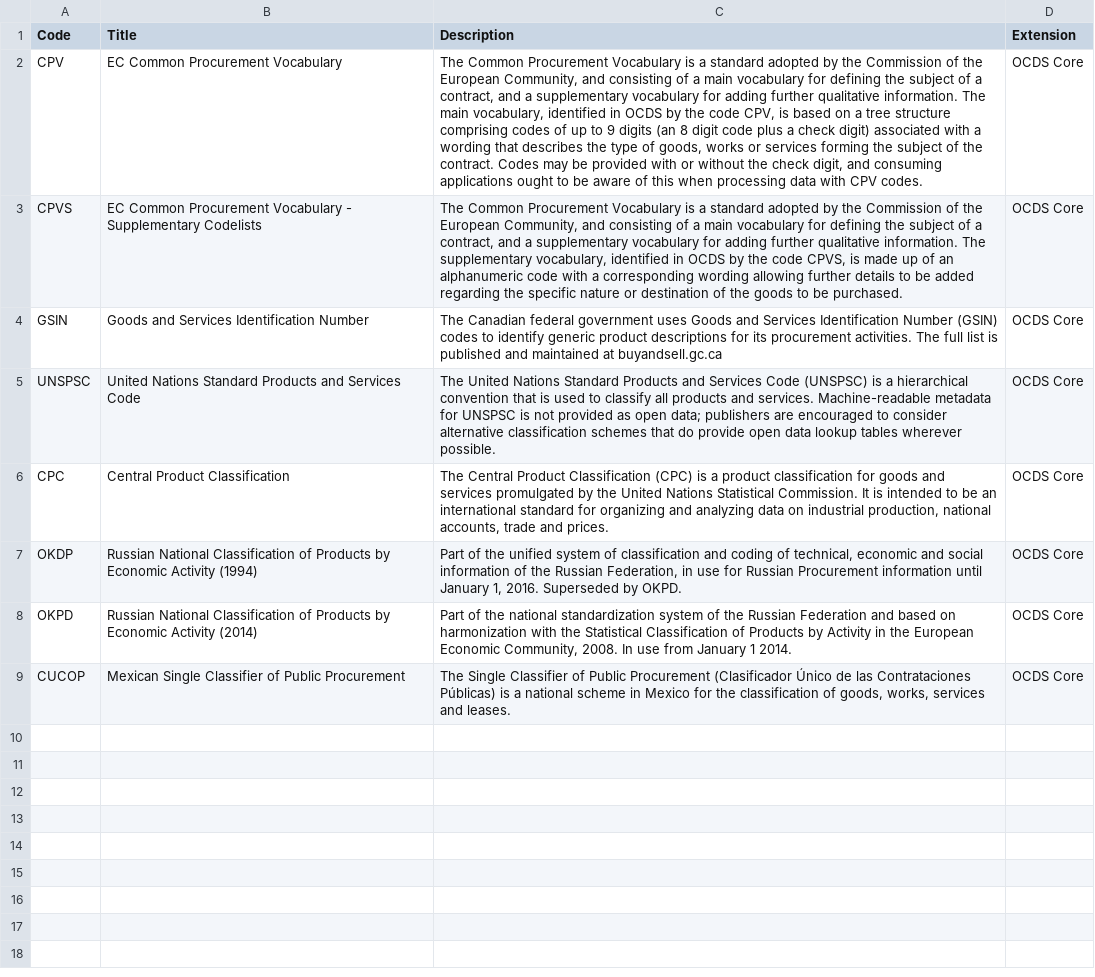
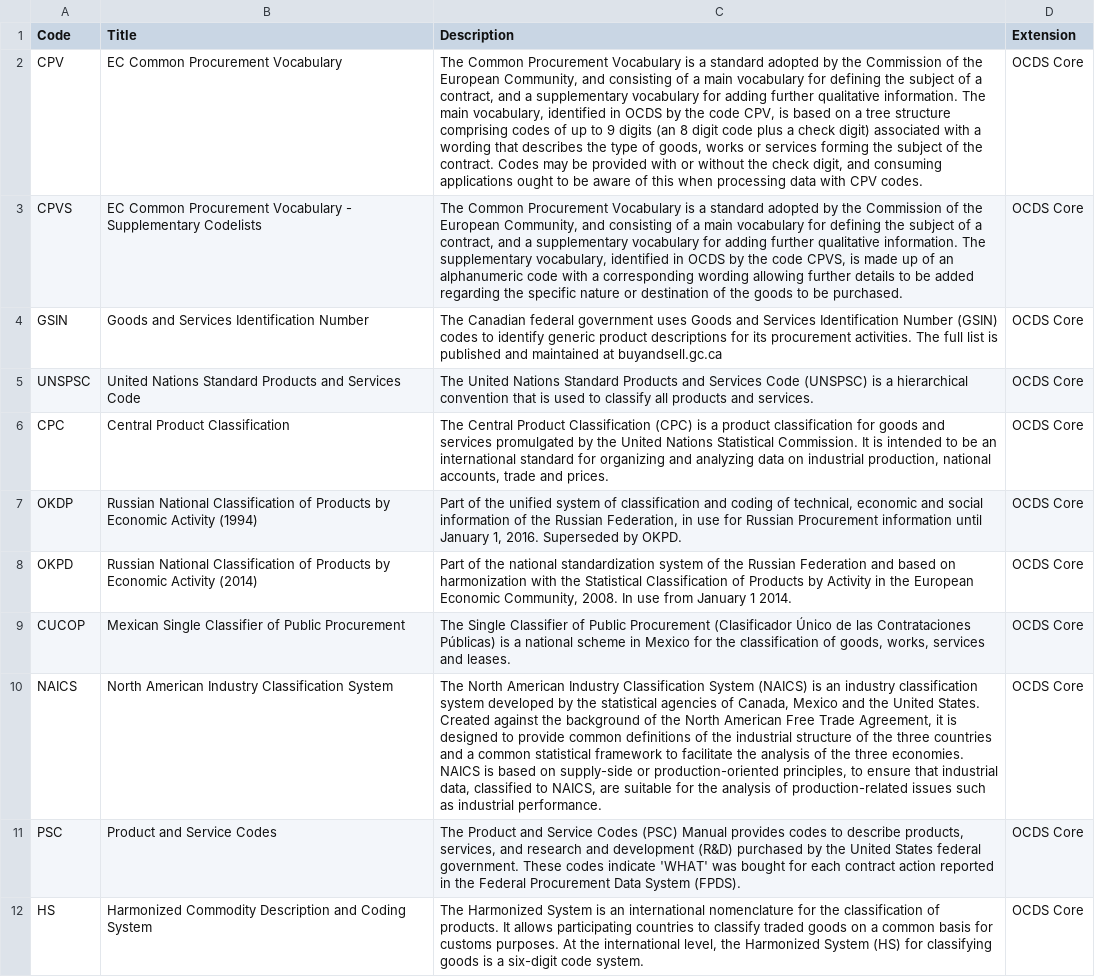
Before and after one commit to open-contracting-extensions/government-procurement-agreement, a CSV file: schema/patched/codelists/itemClassificationScheme.csv, drawn as a sheet; the diff names each change by its address in the sheet, - before the commit and + after, or states it on an @@ line.

```diff
--- a/schema/patched/codelists/itemClassificationScheme.csv
+++ b/schema/patched/codelists/itemClassificationScheme.csv
-C5 (Description): …and services. Machine-readable metadata for UNSPSC is not provided as open data; publishers are encouraged to consider alternative classification schemes that do provide open data lookup tables wherever possible.
+C5 (Description): …and services.
+row 10: NAICS | North American Industry Classification System | The North American Industry Classification System (NAICS) is an industry classification system developed by the statistical agencies of Canada, Mexico and the United States. Created against the background of the North American Free Trade Agreement, it is designed to provide common definitions of the industrial structure of the three countries and a common statistical framework to facilitate the analysis of the three economies. NAICS is based on supply-side or production-oriented principles, to ensure that industrial data, classified to NAICS, are suitable for the analysis of production-related issues such as industrial performance. | OCDS Core
+row 11: PSC | Product and Service Codes | The Product and Service Codes (PSC) Manual provides codes to describe products, services, and research and development (R&D) purchased by the United States federal government. These codes indicate 'WHAT' was bought for each contract action reported in the Federal Procurement Data System (FPDS). | OCDS Core
+row 12: HS | Harmonized Commodity Description and Coding System | The Harmonized System is an international nomenclature for the classification of products. It allows participating countries to classify traded goods on a common basis for customs purposes. At the international level, the Harmonized System (HS) for classifying goods is a six-digit code system. | OCDS Core
```
Also changed, not shown: schema/patched/codelists/milestoneType.csv, 3 other files.
